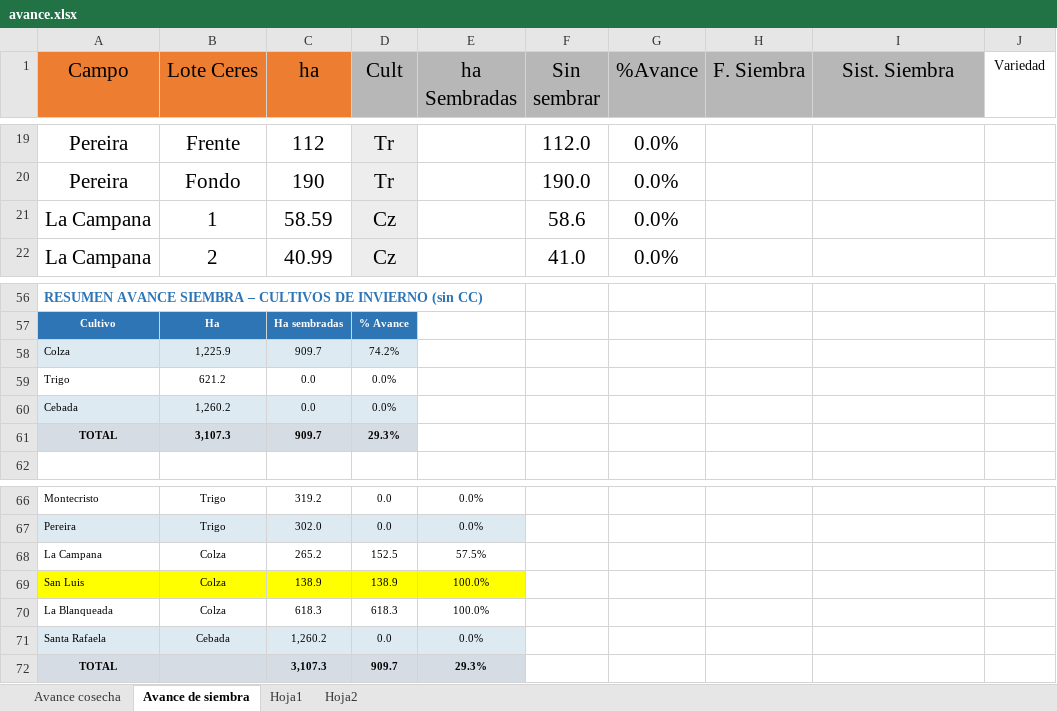
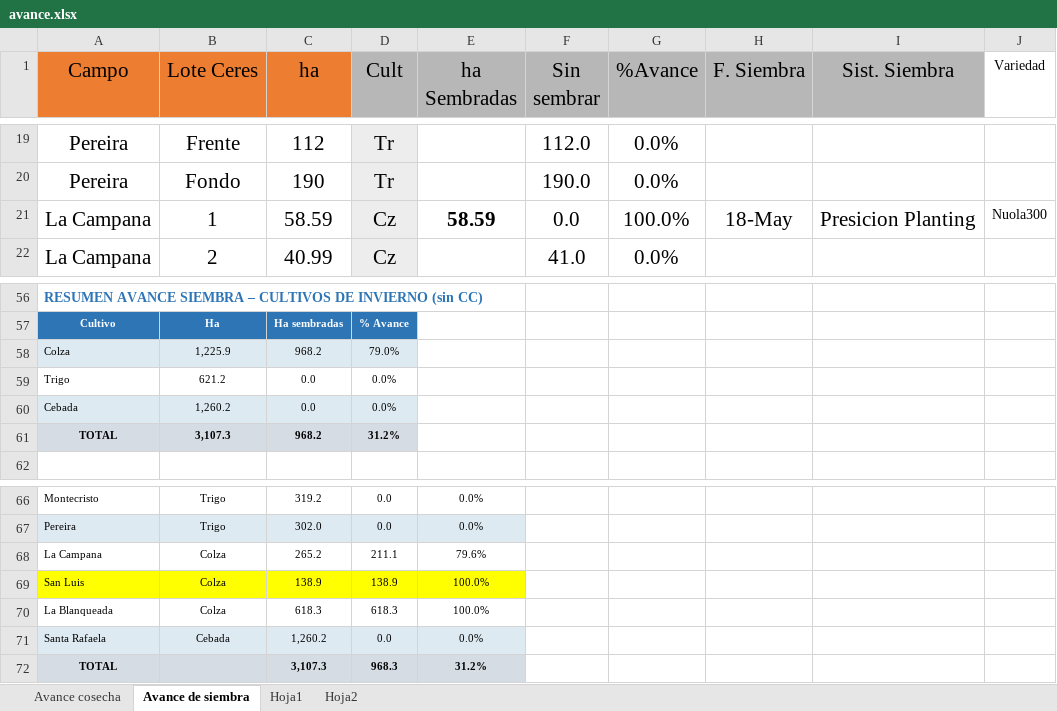
Before and after one commit to CeibosGroup/Avances-Lit.-Norte, an Excel workbook: avance.xlsx, sheet Avance de siembra, drawn as a sheet; only a part is shown, gaps mark what is left out; values as stored, in another font and other column widths than the file's, no borders; the diff names each change by its address in the sheet, - before the commit and + after, or states it on an @@ line.

```diff
--- a/avance.xlsx (sheet Avance de siembra)
+++ b/avance.xlsx (sheet Avance de siembra)
-E21 (ha Sembradas): (empty)
+E21 (ha Sembradas): 58.59
-F21 (Sin sembrar): 58.6
+F21 (Sin sembrar): 0.0
-G21 (%Avance): 0.0%
+G21 (%Avance): 100.0%
-H21 (F. Siembra): (empty)
+H21 (F. Siembra): 18-May
-I21 (Sist. Siembra): (empty)
+I21 (Sist. Siembra): Presicion Planting
-J21 (Variedad): (empty)
+J21 (Variedad): Nuola300
-C58 (ha): 909.7
+C58 (ha): 968.2
-D58 (Cult): 74.2%
+D58 (Cult): 79.0%
-C61 (ha): 909.7
+C61 (ha): 968.2
-D61 (Cult): 29.3%
+D61 (Cult): 31.2%
-D68 (Cult): 152.5
+D68 (Cult): 211.1
-E68 (ha Sembradas): 57.5%
+E68 (ha Sembradas): 79.6%
-D72 (Cult): 909.7
+D72 (Cult): 968.3
-E72 (ha Sembradas): 29.3%
+E72 (ha Sembradas): 31.2%
```
Also changed, not shown: sheet Avance cosecha.
